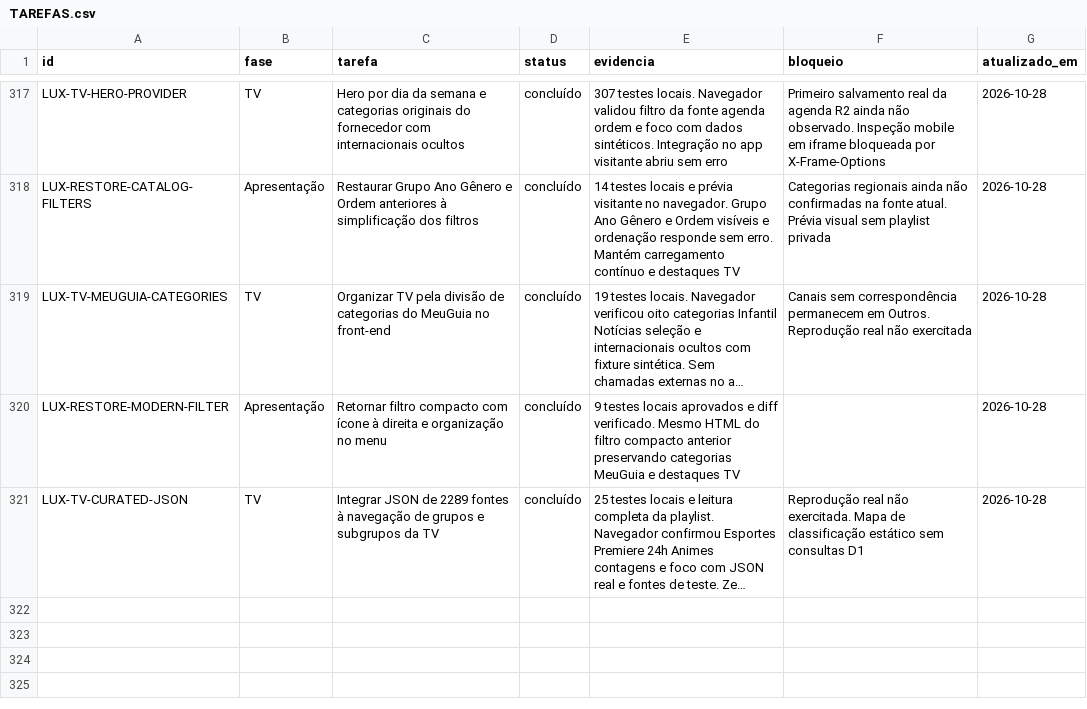
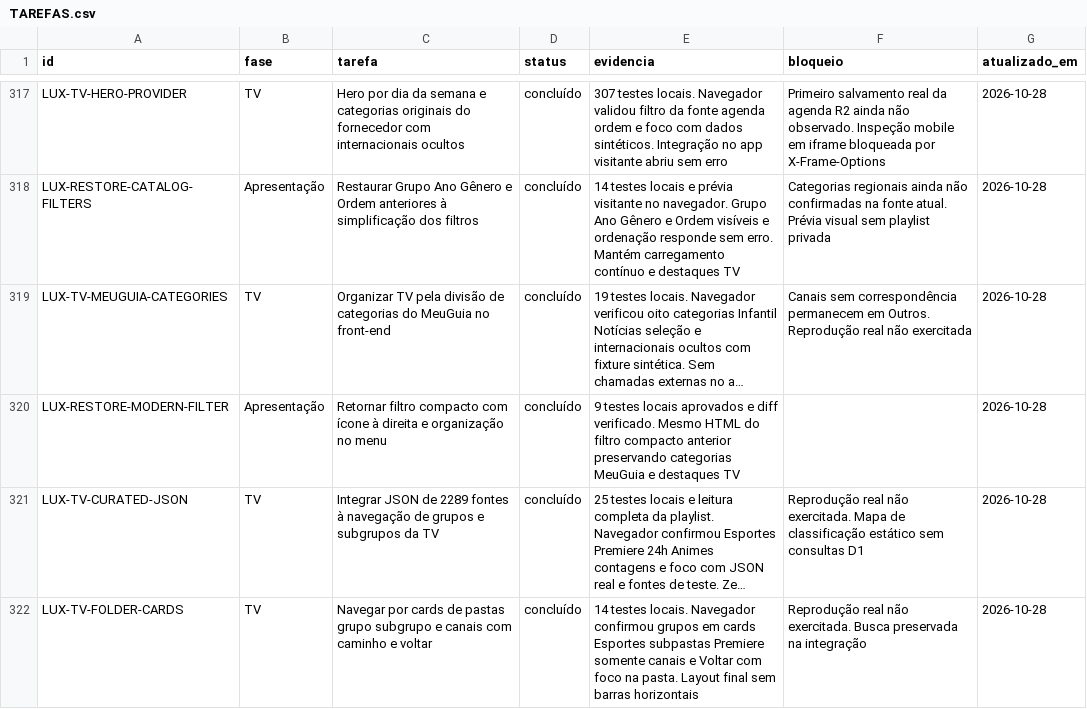
Before and after one commit to DevSouza208/LuxPlayerZero, a CSV file: docs/TAREFAS.csv, drawn as a sheet; only a part is shown, gaps mark what is left out; long unchanged cells end in …; the diff names each change by its address in the sheet, - before the commit and + after, or states it on an @@ line.

Commit message:
TV em cards de pastas: grupos, subgrupos e canais (#94)
* Navigate TV categories as folder cards with breadcrumbs and back

* Constrain folder card rows and preserve primary heading semantics

* Record folder navigation browser verification and remove public fixture

```diff
--- a/docs/TAREFAS.csv
+++ b/docs/TAREFAS.csv
+row 322: LUX-TV-FOLDER-CARDS | TV | Navegar por cards de pastas grupo subgrupo e canais com caminho e voltar | concluído | 14 testes locais. Navegador confirmou grupos em cards Esportes subpastas Premiere somente canais e Voltar com foco na pasta. Layout final sem barras horizontais | Reprodução real não exercitada. Busca preservada na integração | 2026-10-28
```
Also changed, not shown: 8 other files.
